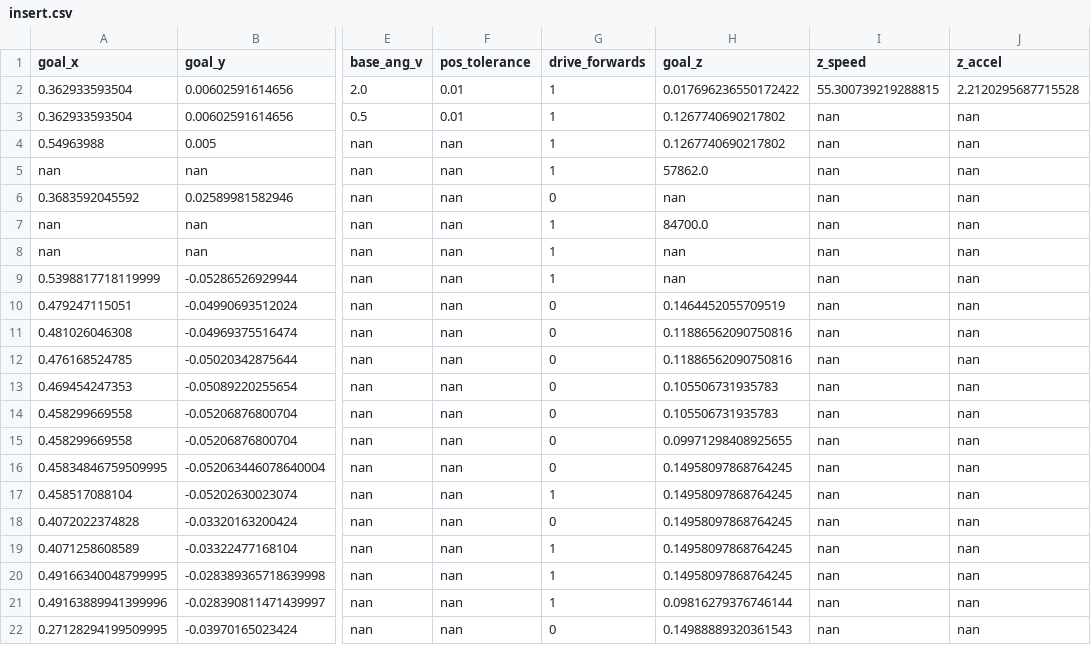
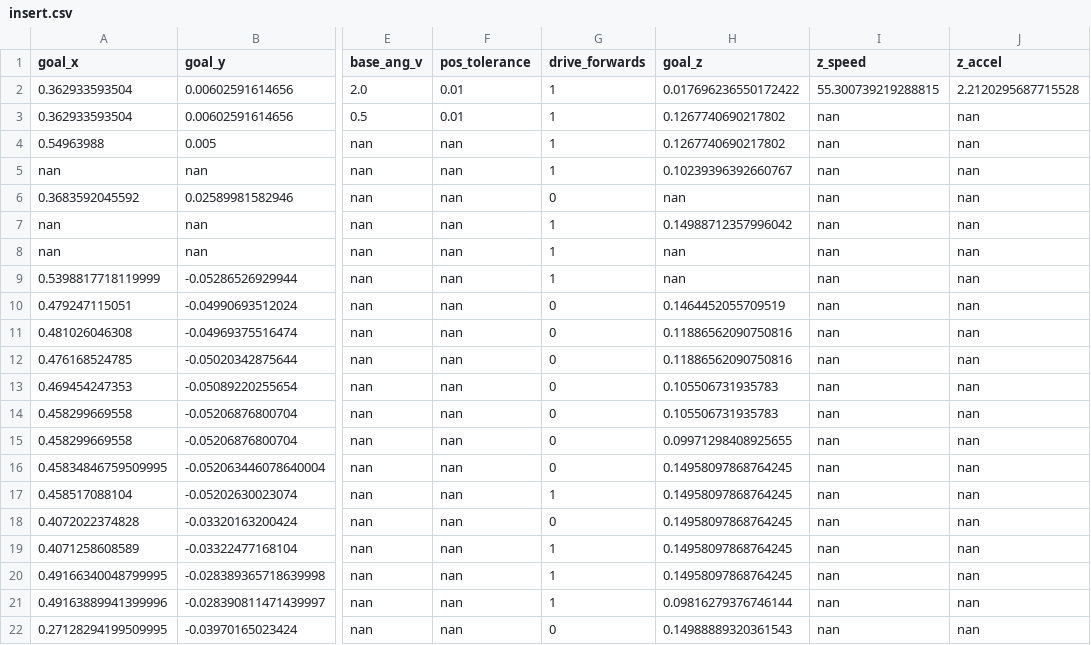
Before and after one commit to Woz4tetra/dodobot-ros, a CSV file: src/db_planning/sequences/insert.csv, drawn as a sheet; only a part is shown, gaps mark what is left out; the diff names each change by its address in the sheet, - before the commit and + after, or states it on an @@ line.

Commit message:
debugged a lot of syntax errors and other bugs. Sequences finish, but not well

```diff
--- a/src/db_planning/sequences/insert.csv
+++ b/src/db_planning/sequences/insert.csv
-H5 (goal_z): 57862.0
+H5 (goal_z): 0.10239396392660767
-H7 (goal_z): 84700.0
+H7 (goal_z): 0.14988712357996042
```
Also changed, not shown: 13 other files.
